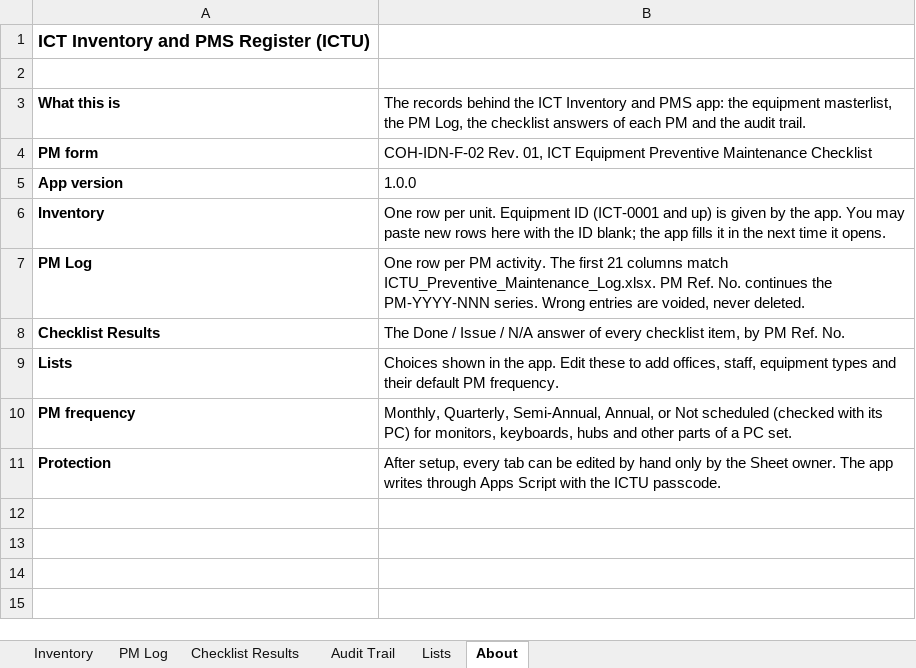
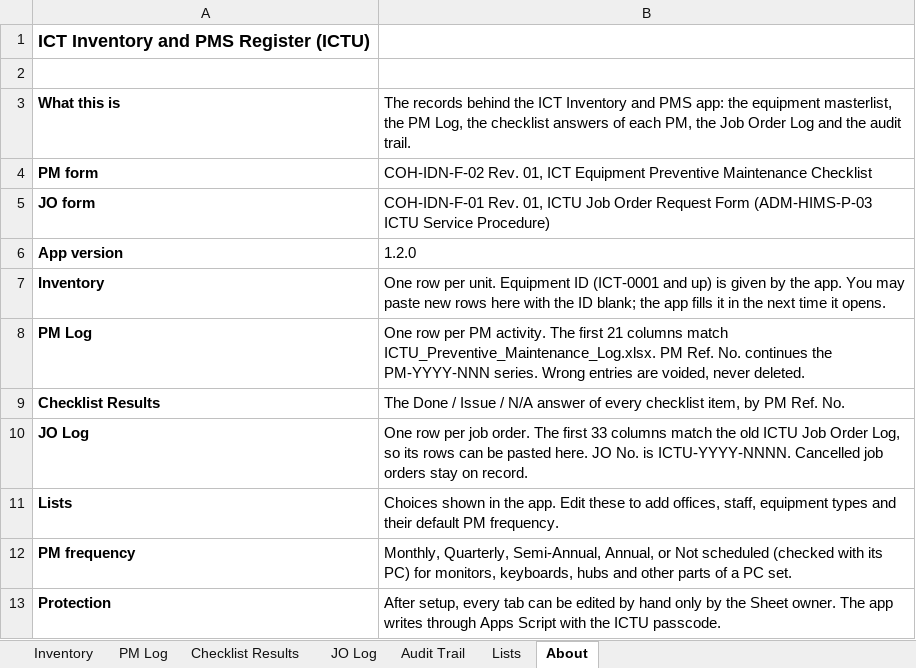
Before and after one commit to TRCDulag/ict-inventory-pms, an Excel workbook: Register/ICT Inventory and PMS Register (ICTU).xlsx, sheet About, drawn as a sheet; values as stored, in another font and other column widths than the file's, no borders; addresses are those after the commit; the diff names each change by its address in the sheet, - before the commit and + after, or states it on an @@ line.

```diff
--- a/Register/ICT Inventory and PMS Register (ICTU).xlsx (sheet About)
+++ b/Register/ICT Inventory and PMS Register (ICTU).xlsx (sheet About)
+sheet tab: JO Log
-B3: …of each PM and the…
+B3: …of each PM, the Job Order Log and the…
+row 5: JO form | COH-IDN-F-01 Rev. 01, ICTU Job Order Request Form (ADM-HIMS-P-03 ICTU Service Procedure)
-B6: 1.0.0
+B6: 1.2.0
+row 10: JO Log | One row per job order. The first 33 columns match the old ICTU Job Order Log, so its rows can be pasted here. JO No. is ICTU-YYYY-NNNN. Cancelled job orders stay on record.
```
Also changed, not shown: 31 other files.
